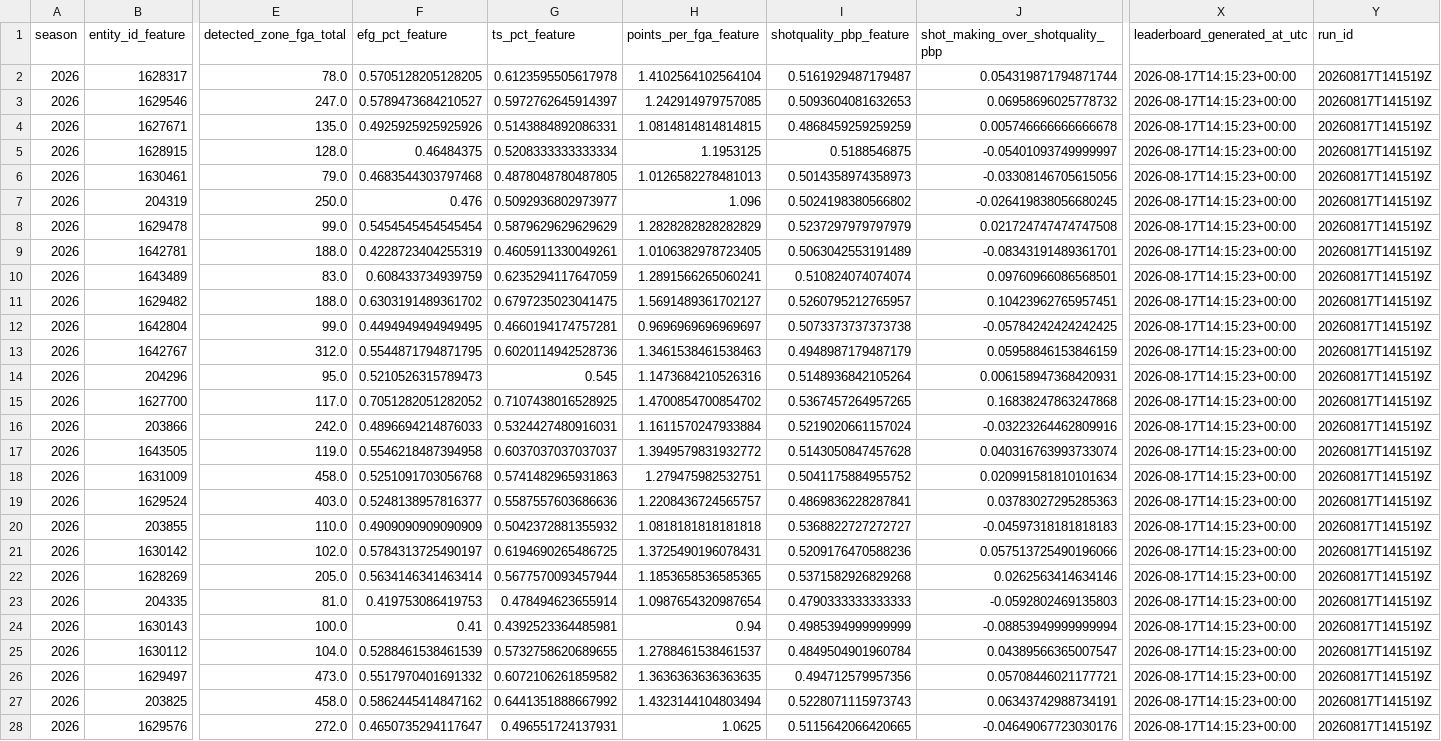
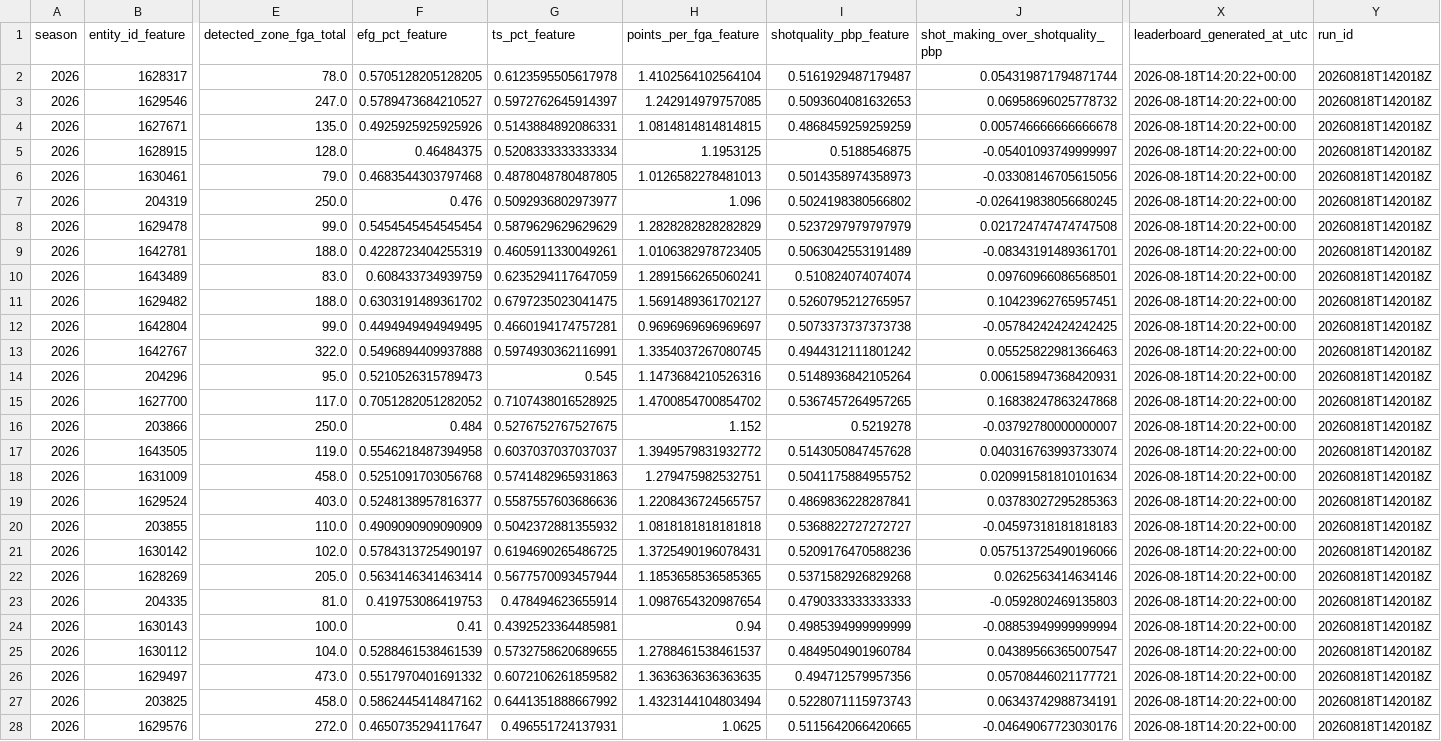
Before and after one commit to kbsmd-sportsmusicdata/wnba-pbpstats-2026-pipeline, a CSV file: data/pbpstats_wnba_2026/features_latest/2026/leaderboards/player_three_point_volume_leaders.csv, drawn as a sheet; only a part is shown, gaps mark what is left out; the diff covers the shown part only; the diff names each change by its address in the sheet, - before the commit and + after, or states it on an @@ line.

```diff
--- a/data/pbpstats_wnba_2026/features_latest/2026/leaderboards/player_three_point_volume_leaders.csv
+++ b/data/pbpstats_wnba_2026/features_latest/2026/leaderboards/player_three_point_volume_leaders.csv
-X2:X28 (leaderboard_generated_at_utc): 2026-08-17T14:15:23+00:00
+X2:X28 (leaderboard_generated_at_utc): 2026-08-18T14:20:22+00:00
-Y2:Y28 (run_id): 20260817T141519Z
+Y2:Y28 (run_id): 20260818T142018Z
-E13 (detected_zone_fga_total): 312.0
+E13 (detected_zone_fga_total): 322.0
-F13 (efg_pct_feature): 0.5544871794871795
+F13 (efg_pct_feature): 0.5496894409937888
-G13 (ts_pct_feature): 0.6020114942528736
+G13 (ts_pct_feature): 0.5974930362116991
-H13 (points_per_fga_feature): 1.3461538461538463
+H13 (points_per_fga_feature): 1.3354037267080745
-I13 (shotquality_pbp_feature): 0.4948987179487179
+I13 (shotquality_pbp_feature): 0.4944312111801242
-J13 (shot_making_over_shotquality_pbp): 0.05958846153846159
+J13 (shot_making_over_shotquality_pbp): 0.05525822981366463
-E16 (detected_zone_fga_total): 242.0
+E16 (detected_zone_fga_total): 250.0
-F16 (efg_pct_feature): 0.4896694214876033
+F16 (efg_pct_feature): 0.484
-G16 (ts_pct_feature): 0.5324427480916031
+G16 (ts_pct_feature): 0.5276752767527675
-H16 (points_per_fga_feature): 1.1611570247933884
+H16 (points_per_fga_feature): 1.152
-I16 (shotquality_pbp_feature): 0.5219020661157024
+I16 (shotquality_pbp_feature): 0.5219278
-J16 (shot_making_over_shotquality_pbp): -0.03223264462809916
+J16 (shot_making_over_shotquality_pbp): -0.03792780000000007
```
Also changed, not shown: 20 edited cells elsewhere in this file, data/pbpstats_wnba_2026/clean_latest/2026/player_totals_clean_latest.csv, data/pbpstats_wnba_2026/features_latest/2026/leaderboards/player_rim_and_three_leaders.csv, 37 other files.
